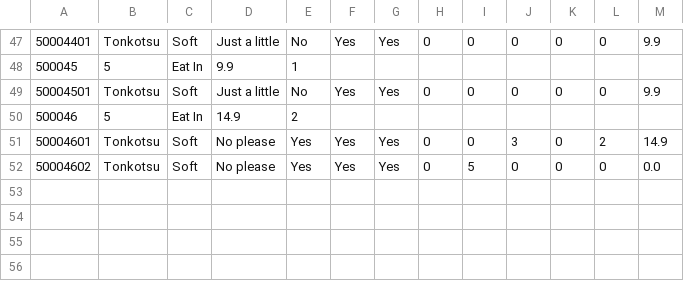
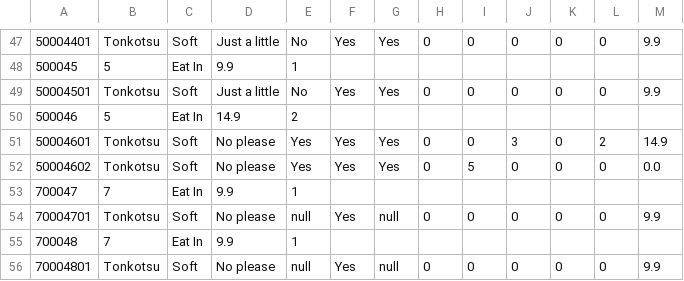
Before and after one commit to luty4ng/Totoro-Ramen, a CSV file: data/order.csv, drawn as a sheet; only a part is shown, gaps mark what is left out; the diff names each change by its address in the sheet, - before the commit and + after, or states it on an @@ line.

```diff
--- a/data/order.csv
+++ b/data/order.csv
+row 53: 700047 | 7 | Eat In | 9.9 | 1
+row 54: 70004701 | Tonkotsu | Soft | No please | null | Yes | null | 0 | 0 | 0 | 0 | 0 | 9.9
+row 55: 700048 | 7 | Eat In | 9.9 | 1
+row 56: 70004801 | Tonkotsu | Soft | No please | null | Yes | null | 0 | 0 | 0 | 0 | 0 | 9.9
```
Also changed, not shown: data/member.csv, 18 other files.
